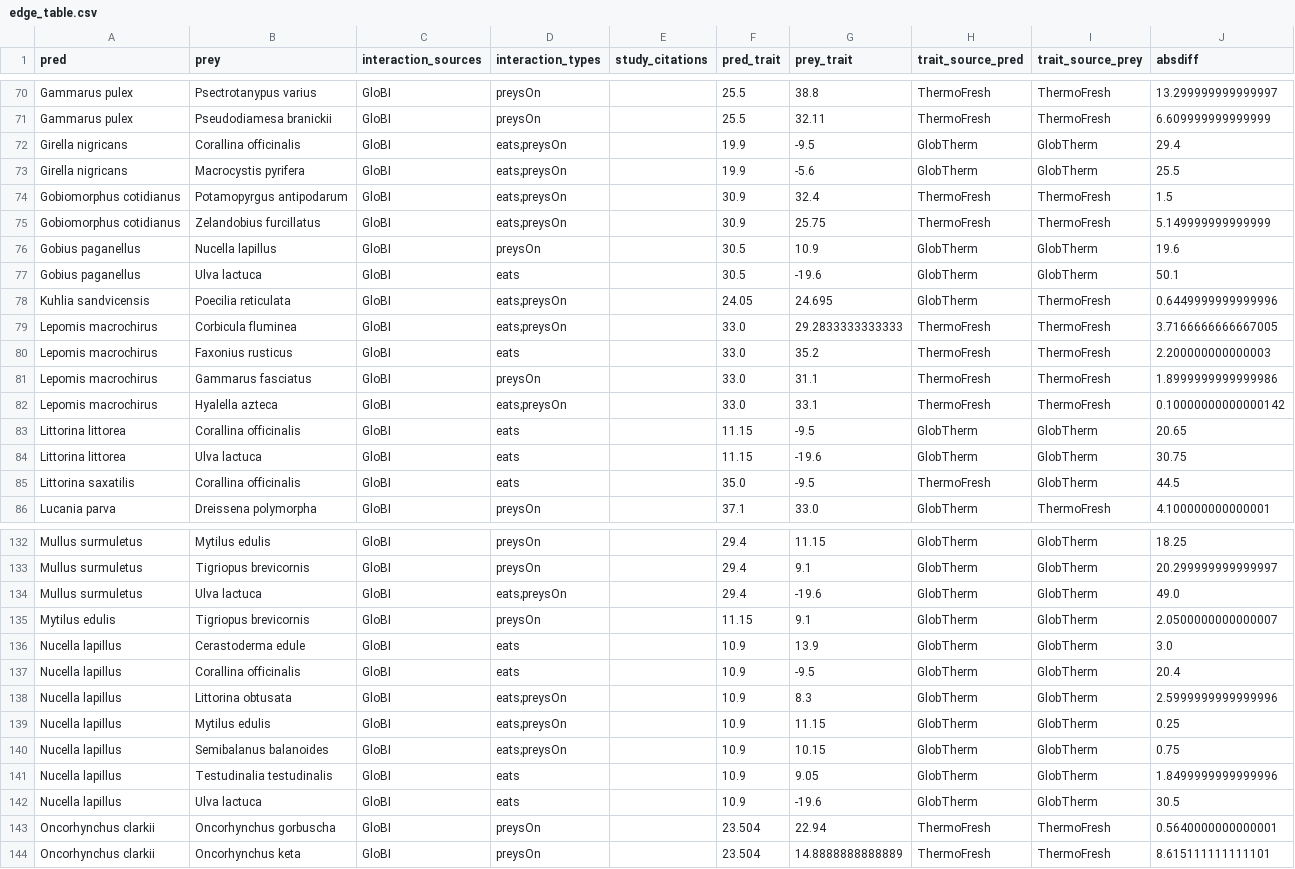
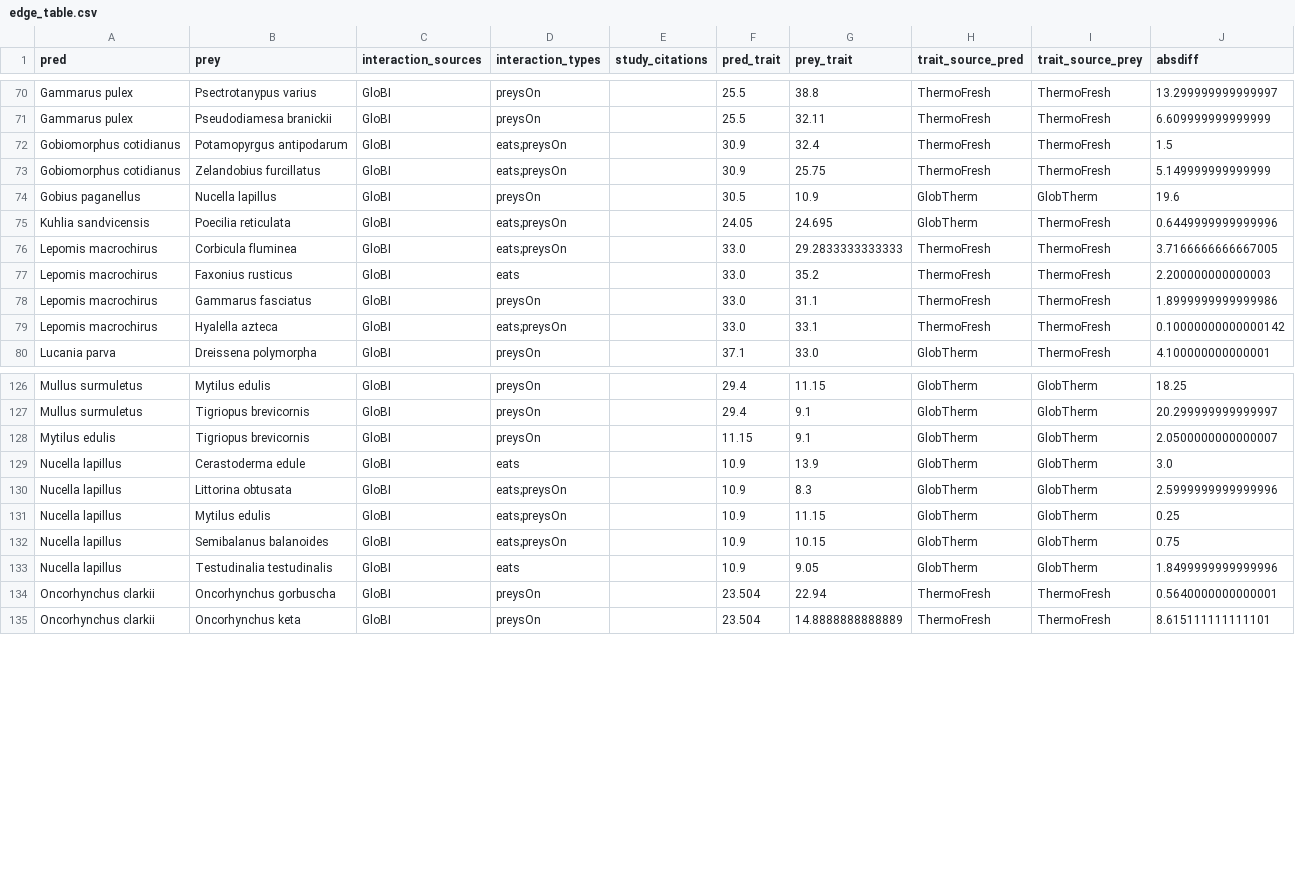
Before and after one commit to nicolasmerino41/TrophicDistributions, a CSV file: Outputs/thermal_metrics/lt50/edge_table.csv, drawn as a sheet; only a part is shown, gaps mark what is left out; the diff covers the shown part only.

```diff
--- a/Outputs/thermal_metrics/lt50/edge_table.csv
+++ b/Outputs/thermal_metrics/lt50/edge_table.csv
@@ -71,4 +71,2 @@ Gammarus pulex,Psectrotanypus varius,GloBI,preysOn,,25.5,38.8,ThermoFresh,Thermo
 Gammarus pulex,Pseudodiamesa branickii,GloBI,preysOn,,25.5,32.11,ThermoFresh,ThermoFresh,6.609999999999999
-Girella nigricans,Corallina officinalis,GloBI,eats;preysOn,,19.9,-9.5,GlobTherm,GlobTherm,29.4
-Girella nigricans,Macrocystis pyrifera,GloBI,eats;preysOn,,19.9,-5.6,GlobTherm,GlobTherm,25.5
 Gobiomorphus cotidianus,Potamopyrgus antipodarum,GloBI,eats;preysOn,,30.9,32.4,ThermoFresh,ThermoFresh,1.5
@@ -76,3 +74,2 @@ Gobiomorphus cotidianus,Zelandobius furcillatus,GloBI,eats;preysOn,,30.9,25.75,T
 Gobius paganellus,Nucella lapillus,GloBI,preysOn,,30.5,10.9,GlobTherm,GlobTherm,19.6
-Gobius paganellus,Ulva lactuca,GloBI,eats,,30.5,-19.6,GlobTherm,GlobTherm,50.1
 Kuhlia sandvicensis,Poecilia reticulata,GloBI,eats;preysOn,,24.05,24.695,GlobTherm,ThermoFresh,0.6449999999999996
@@ -82,5 +79,2 @@ Lepomis macrochirus,Gammarus fasciatus,GloBI,preysOn,,33.0,31.1,ThermoFresh,Ther
 Lepomis macrochirus,Hyalella azteca,GloBI,eats;preysOn,,33.0,33.1,ThermoFresh,ThermoFresh,0.10000000000000142
-Littorina littorea,Corallina officinalis,GloBI,eats,,11.15,-9.5,GlobTherm,GlobTherm,20.65
-Littorina littorea,Ulva lactuca,GloBI,eats,,11.15,-19.6,GlobTherm,GlobTherm,30.75
-Littorina saxatilis,Corallina officinalis,GloBI,eats,,35.0,-9.5,ThermoFresh,GlobTherm,44.5
 Lucania parva,Dreissena polymorpha,GloBI,preysOn,,37.1,33.0,GlobTherm,ThermoFresh,4.100000000000001
@@ -133,6 +127,4 @@ Mullus surmuletus,Mytilus edulis,GloBI,preysOn,,29.4,11.15,GlobTherm,GlobTherm,1
 Mullus surmuletus,Tigriopus brevicornis,GloBI,preysOn,,29.4,9.1,GlobTherm,GlobTherm,20.299999999999997
-Mullus surmuletus,Ulva lactuca,GloBI,eats;preysOn,,29.4,-19.6,GlobTherm,GlobTherm,49.0
 Mytilus edulis,Tigriopus brevicornis,GloBI,preysOn,,11.15,9.1,GlobTherm,GlobTherm,2.0500000000000007
 Nucella lapillus,Cerastoderma edule,GloBI,eats,,10.9,13.9,GlobTherm,GlobTherm,3.0
-Nucella lapillus,Corallina officinalis,GloBI,eats,,10.9,-9.5,GlobTherm,GlobTherm,20.4
 Nucella lapillus,Littorina obtusata,GloBI,eats;preysOn,,10.9,8.3,GlobTherm,GlobTherm,2.5999999999999996
@@ -141,3 +133,2 @@ Nucella lapillus,Semibalanus balanoides,GloBI,eats;preysOn,,10.9,10.15,GlobTherm
 Nucella lapillus,Testudinalia testudinalis,GloBI,eats,,10.9,9.05,GlobTherm,GlobTherm,1.8499999999999996
-Nucella lapillus,Ulva lactuca,GloBI,eats,,10.9,-19.6,GlobTherm,GlobTherm,30.5
 Oncorhynchus clarkii,Oncorhynchus gorbuscha,GloBI,preysOn,,23.504,22.94,ThermoFresh,ThermoFresh,0.5640000000000001
```
Also changed, not shown: 2 removed rows elsewhere in this file, Data/thermal_consumer_coverage.csv, Outputs/empirical_degrees/globi_query_log.csv, 24 other files.
